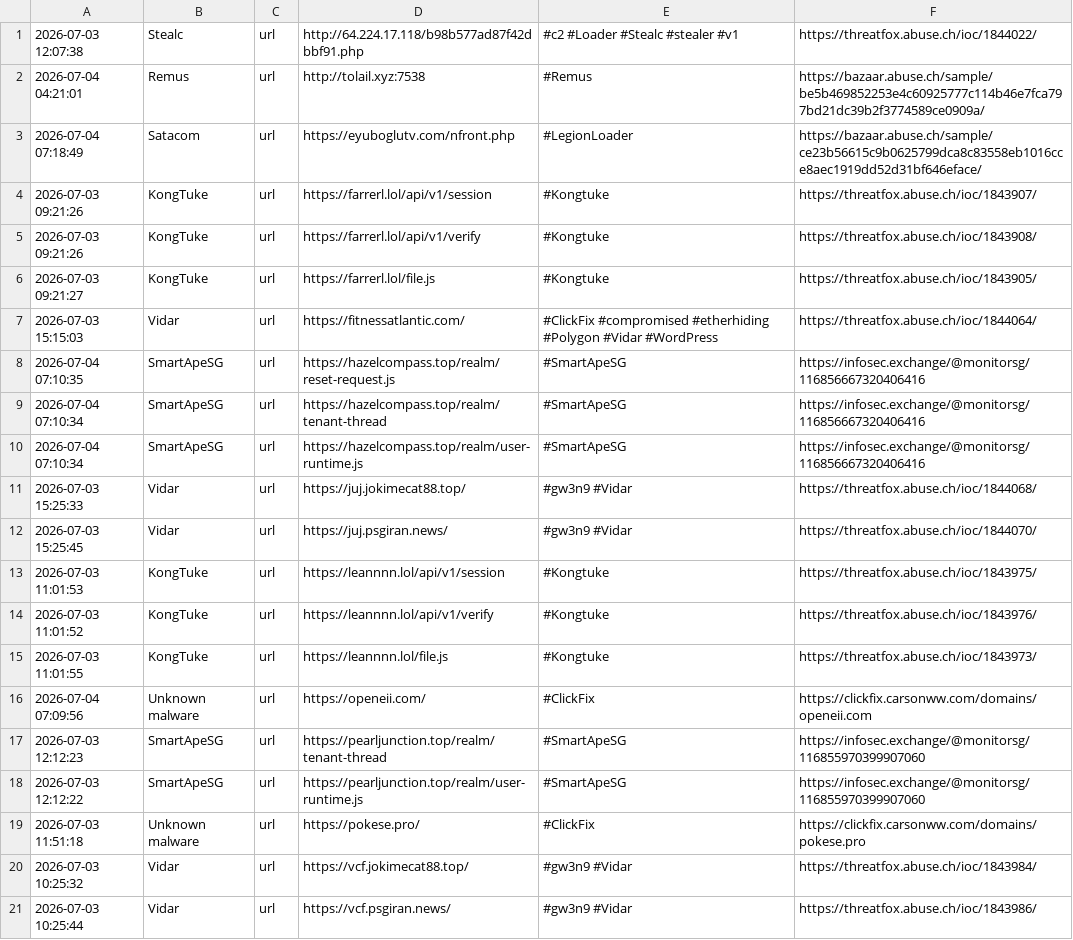
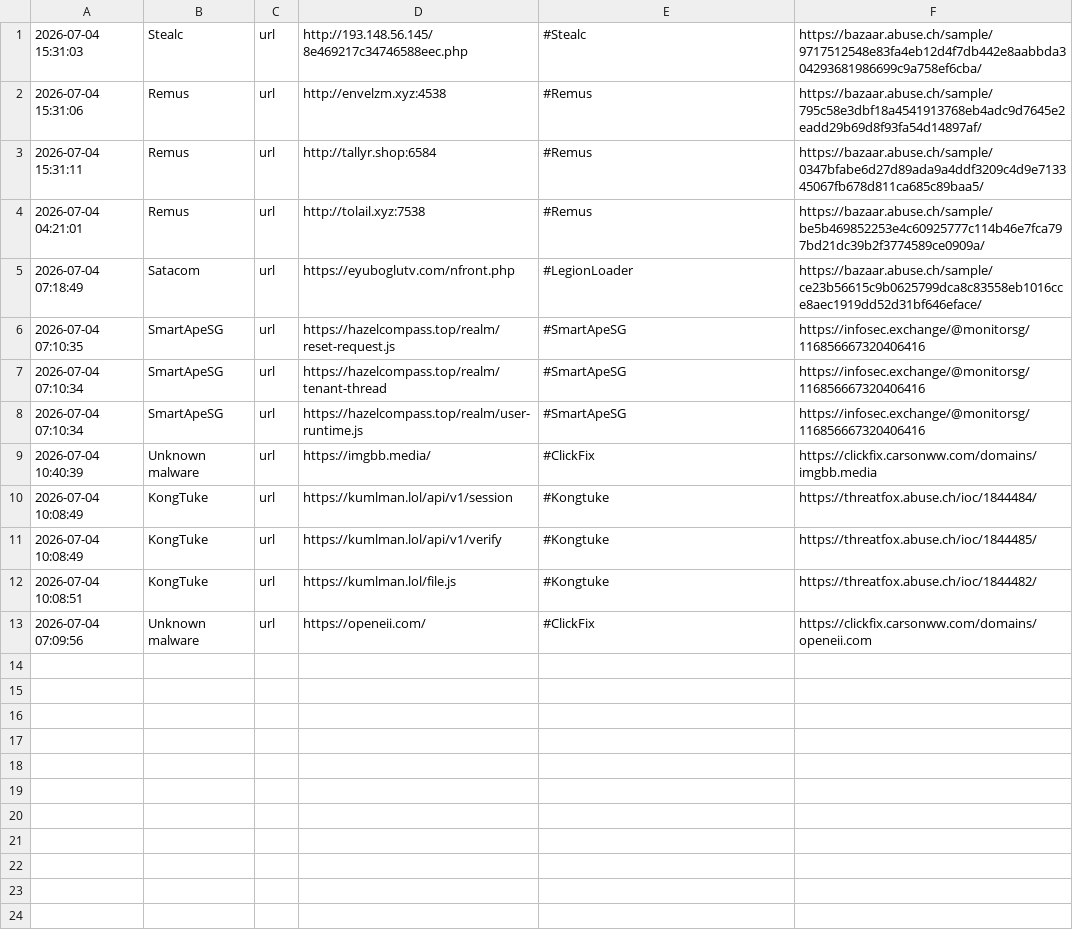
Before and after one commit to 0xShun/Threat-Intel-Data-Pipeline, a CSV file: reports/threatfox_urls.csv, drawn as a sheet.

```diff
--- a/reports/threatfox_urls.csv
+++ b/reports/threatfox_urls.csv
@@ -1,8 +1,6 @@
-2026-07-03 12:07:38,Stealc,url,http://64.224.17.118/b98b577ad87f42dbbf91.php,#c2 #Loader #Stealc #stealer #v1,https://threatfox.abuse.ch/ioc/1844022/
+2026-07-04 15:31:03,Stealc,url,http://193.148.56.145/8e469217c34746588eec.php,#Stealc,https://bazaar.abuse.ch/sample/9717512548e83fa4eb12d4f7db442e8aabbda304293681986699c9a758ef6cba/
+2026-07-04 15:31:06,Remus,url,http://envelzm.xyz:4538,#Remus,https://bazaar.abuse.ch/sample/795c58e3dbf18a4541913768eb4adc9d7645e2eadd29b69d8f93fa54d14897af/
+2026-07-04 15:31:11,Remus,url,http://tallyr.shop:6584,#Remus,https://bazaar.abuse.ch/sample/0347bfabe6d27d89ada9a4ddf3209c4d9e713345067fb678d811ca685c89baa5/
 2026-07-04 04:21:01,Remus,url,http://tolail.xyz:7538,#Remus,https://bazaar.abuse.ch/sample/be5b469852253e4c60925777c114b46e7fca797bd21dc39b2f3774589ce0909a/
 2026-07-04 07:18:49,Satacom,url,https://eyuboglutv.com/nfront.php,#LegionLoader,https://bazaar.abuse.ch/sample/ce23b56615c9b0625799dca8c83558eb1016cce8aec1919dd52d31bf646eface/
-2026-07-03 09:21:26,KongTuke,url,https://farrerl.lol/api/v1/session,#Kongtuke,https://threatfox.abuse.ch/ioc/1843907/
-2026-07-03 09:21:26,KongTuke,url,https://farrerl.lol/api/v1/verify,#Kongtuke,https://threatfox.abuse.ch/ioc/1843908/
-2026-07-03 09:21:27,KongTuke,url,https://farrerl.lol/file.js,#Kongtuke,https://threatfox.abuse.ch/ioc/1843905/
-2026-07-03 15:15:03,Vidar,url,https://fitnessatlantic.com/,#ClickFix #compromised #etherhiding #Polygon #Vidar #WordPress,https://threatfox.abuse.ch/ioc/1844064/
 2026-07-04 07:10:35,SmartApeSG,url,https://hazelcompass.top/realm/reset-request.js,#SmartApeSG,https://infosec.exchange/@monitorsg/116856667320406416
@@ -10,12 +8,6 @@
 2026-07-04 07:10:34,SmartApeSG,url,https://hazelcompass.top/realm/user-runtime.js,#SmartApeSG,https://infosec.exchange/@monitorsg/116856667320406416
-2026-07-03 15:25:33,Vidar,url,https://juj.jokimecat88.top/,#gw3n9 #Vidar,https://threatfox.abuse.ch/ioc/1844068/
-2026-07-03 15:25:45,Vidar,url,https://juj.psgiran.news/,#gw3n9 #Vidar,https://threatfox.abuse.ch/ioc/1844070/
-2026-07-03 11:01:53,KongTuke,url,https://leannnn.lol/api/v1/session,#Kongtuke,https://threatfox.abuse.ch/ioc/1843975/
-2026-07-03 11:01:52,KongTuke,url,https://leannnn.lol/api/v1/verify,#Kongtuke,https://threatfox.abuse.ch/ioc/1843976/
-2026-07-03 11:01:55,KongTuke,url,https://leannnn.lol/file.js,#Kongtuke,https://threatfox.abuse.ch/ioc/1843973/
+2026-07-04 10:40:39,Unknown malware,url,https://imgbb.media/,#ClickFix,https://clickfix.carsonww.com/domains/imgbb.media
+2026-07-04 10:08:49,KongTuke,url,https://kumlman.lol/api/v1/session,#Kongtuke,https://threatfox.abuse.ch/ioc/1844484/
+2026-07-04 10:08:49,KongTuke,url,https://kumlman.lol/api/v1/verify,#Kongtuke,https://threatfox.abuse.ch/ioc/1844485/
+2026-07-04 10:08:51,KongTuke,url,https://kumlman.lol/file.js,#Kongtuke,https://threatfox.abuse.ch/ioc/1844482/
 2026-07-04 07:09:56,Unknown malware,url,https://openeii.com/,#ClickFix,https://clickfix.carsonww.com/domains/openeii.com
-2026-07-03 12:12:23,SmartApeSG,url,https://pearljunction.top/realm/tenant-thread,#SmartApeSG,https://infosec.exchange/@monitorsg/116855970399907060
-2026-07-03 12:12:22,SmartApeSG,url,https://pearljunction.top/realm/user-runtime.js,#SmartApeSG,https://infosec.exchange/@monitorsg/116855970399907060
-2026-07-03 11:51:18,Unknown malware,url,https://pokese.pro/,#ClickFix,https://clickfix.carsonww.com/domains/pokese.pro
-2026-07-03 10:25:32,Vidar,url,https://vcf.jokimecat88.top/,#gw3n9 #Vidar,https://threatfox.abuse.ch/ioc/1843984/
-2026-07-03 10:25:44,Vidar,url,https://vcf.psgiran.news/,#gw3n9 #Vidar,https://threatfox.abuse.ch/ioc/1843986/
```
Also changed, not shown: reports/otx_domains.csv, reports/otx_urls.csv, 19 other files.
